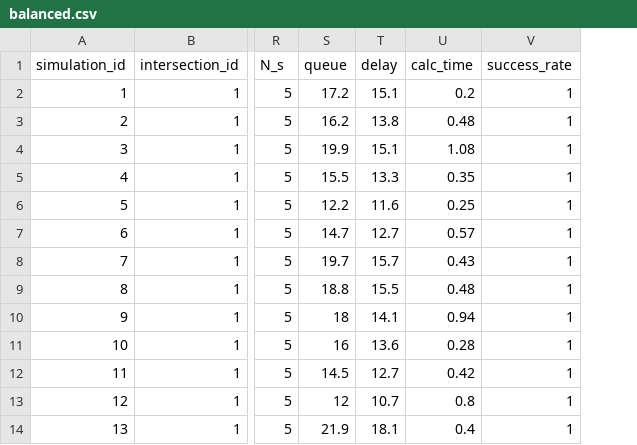
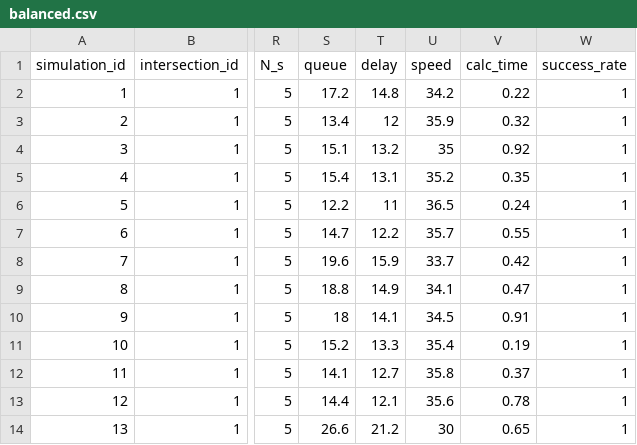
Before and after one commit to Kaz-0105/simulator_17phase, a CSV file: results/1-1_network/balanced.csv, drawn as a sheet; only a part is shown, gaps mark what is left out; addresses are those after the commit; the diff covers the shown part only; the diff names each change by its address in the sheet, - before the commit and + after, or states it on an @@ line.

```diff
--- a/results/1-1_network/balanced.csv
+++ b/results/1-1_network/balanced.csv
+column U (speed), rows 2-14: 34.2 | 35.9 | 35 | 35.2 | 36.5 | 35.7 | 33.7 | 34.1 | 34.5 | 35.4 | 35.8 | 35.6 | 30
-T2 (delay): 15.1
+T2 (delay): 14.8
-V2 (calc_time): 0.2
+V2 (calc_time): 0.22
-S3 (queue): 16.2
+S3 (queue): 13.4
-T3 (delay): 13.8
+T3 (delay): 12
-V3 (calc_time): 0.48
+V3 (calc_time): 0.32
-S4 (queue): 19.9
+S4 (queue): 15.1
-T4 (delay): 15.1
+T4 (delay): 13.2
-V4 (calc_time): 1.08
+V4 (calc_time): 0.92
-S5 (queue): 15.5
+S5 (queue): 15.4
-T5 (delay): 13.3
+T5 (delay): 13.1
-T6 (delay): 11.6
+T6 (delay): 11
-V6 (calc_time): 0.25
+V6 (calc_time): 0.24
-T7 (delay): 12.7
+T7 (delay): 12.2
-V7 (calc_time): 0.57
+V7 (calc_time): 0.55
-S8 (queue): 19.7
+S8 (queue): 19.6
-T8 (delay): 15.7
+T8 (delay): 15.9
-V8 (calc_time): 0.43
+V8 (calc_time): 0.42
-T9 (delay): 15.5
+T9 (delay): 14.9
-V9 (calc_time): 0.48
+V9 (calc_time): 0.47
-V10 (calc_time): 0.94
+V10 (calc_time): 0.91
-S11 (queue): 16
+S11 (queue): 15.2
-T11 (delay): 13.6
+T11 (delay): 13.3
-V11 (calc_time): 0.28
+V11 (calc_time): 0.19
-S12 (queue): 14.5
+S12 (queue): 14.1
-V12 (calc_time): 0.42
+V12 (calc_time): 0.37
-S13 (queue): 12
+S13 (queue): 14.4
-T13 (delay): 10.7
+T13 (delay): 12.1
-V13 (calc_time): 0.8
+V13 (calc_time): 0.78
-S14 (queue): 21.9
+S14 (queue): 26.6
-T14 (delay): 18.1
+T14 (delay): 21.2
-V14 (calc_time): 0.4
+V14 (calc_time): 0.65
```
Also changed, not shown: 21 edited cells elsewhere in this file, results/1-1_network/main_sub.csv, results/1-1_network/scoot.csv, 30 other files.
